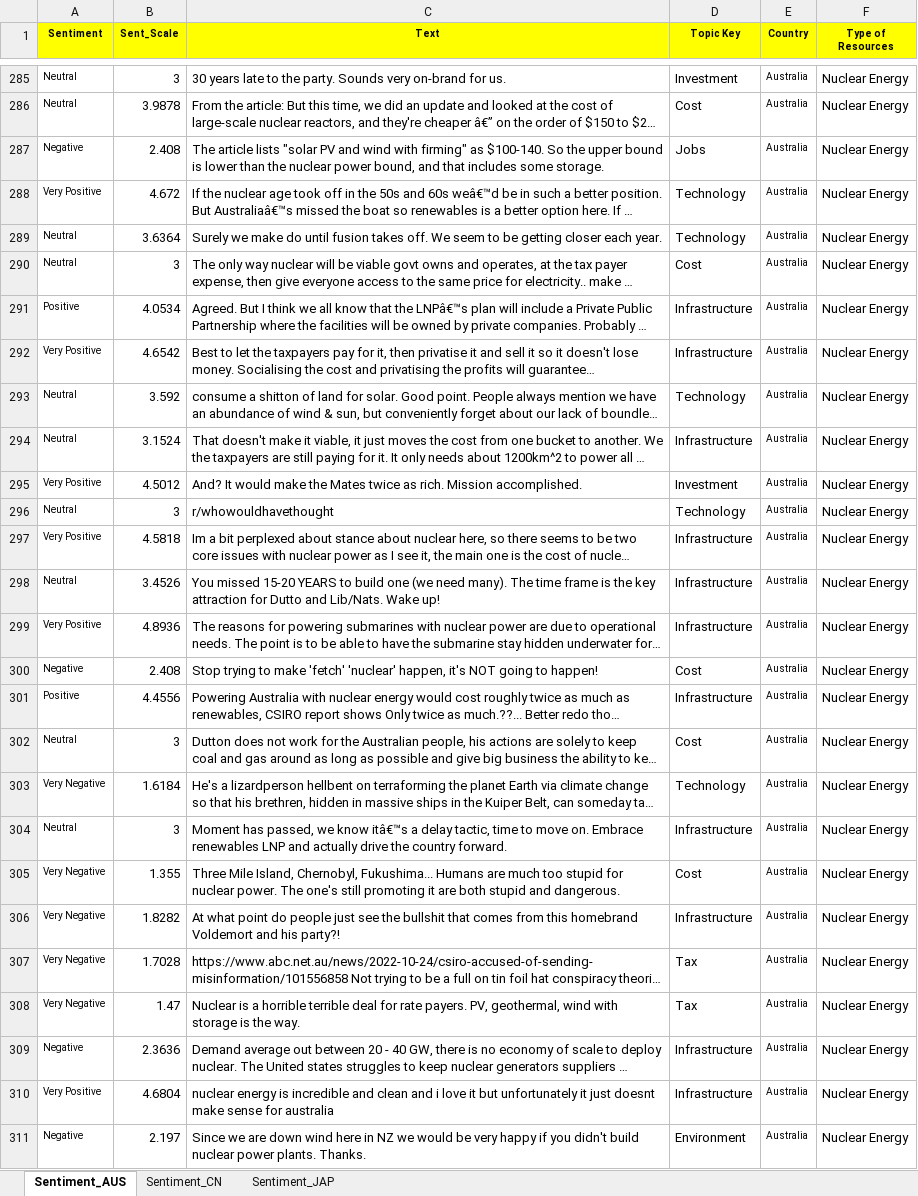
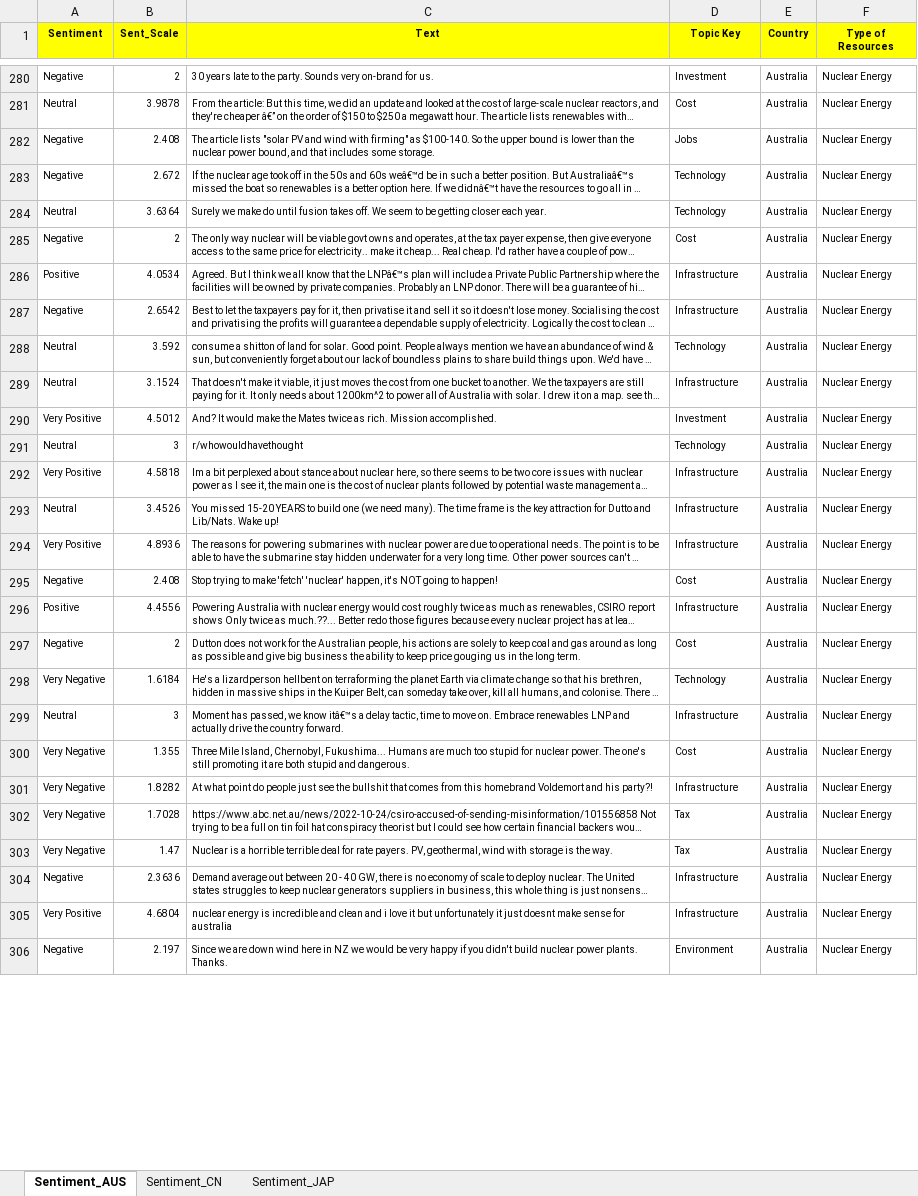
Before and after one commit to Tuandat10/Design-Innovation-Project, an Excel workbook: output_data/visualisation_sentiment.xlsx, sheet Sentiment_AUS, drawn as a sheet; only a part is shown, gaps mark what is left out; long unchanged cells end in …; values as stored, in another font and other column widths than the file's, no borders; addresses are those after the commit; the diff covers the shown part only; the diff names each change by its address in the sheet, - before the commit and + after, or states it on an @@ line.

```diff
--- a/output_data/visualisation_sentiment.xlsx (sheet Sentiment_AUS)
+++ b/output_data/visualisation_sentiment.xlsx (sheet Sentiment_AUS)
-A280 (Sentiment): Neutral
+A280 (Sentiment): Negative
@@ B280:D306 text size: smaller @@
-B280 (Sent_Scale): 3
+B280 (Sent_Scale): 2
@@ F280:F306 text size: smaller @@
-A283 (Sentiment): Very Positive
+A283 (Sentiment): Negative
-B283 (Sent_Scale): 4.672
+B283 (Sent_Scale): 2.672
-A285 (Sentiment): Neutral
+A285 (Sentiment): Negative
-B285 (Sent_Scale): 3
+B285 (Sent_Scale): 2
-A287 (Sentiment): Very Positive
+A287 (Sentiment): Negative
-B287 (Sent_Scale): 4.6542
+B287 (Sent_Scale): 2.6542
-A297 (Sentiment): Neutral
+A297 (Sentiment): Negative
-B297 (Sent_Scale): 3
+B297 (Sent_Scale): 2
```
Also changed, not shown: 9 removed rows, 781 edited cells and cell formats elsewhere in this sheet, formulas that keep their value, 2 other files.
